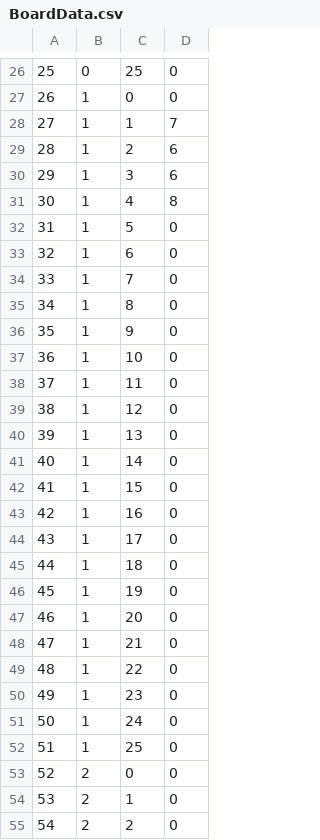
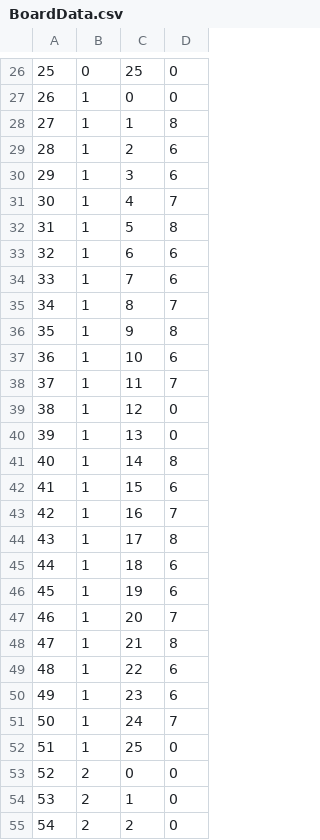
Before and after one commit to delahackerrocker/BroQuest, a CSV file: Assets/BroQuest/CSV_Parsing/BoardData.csv, drawn as a sheet; only a part is shown, gaps mark what is left out.

```diff
--- a/Assets/BroQuest/CSV_Parsing/BoardData.csv
+++ b/Assets/BroQuest/CSV_Parsing/BoardData.csv
@@ -27,26 +27,26 @@
 26,1,0,0
-27,1,1,7
+27,1,1,8
 28,1,2,6
 29,1,3,6
-30,1,4,8
-31,1,5,0
-32,1,6,0
-33,1,7,0
-34,1,8,0
-35,1,9,0
-36,1,10,0
-37,1,11,0
+30,1,4,7
+31,1,5,8
+32,1,6,6
+33,1,7,6
+34,1,8,7
+35,1,9,8
+36,1,10,6
+37,1,11,7
 38,1,12,0
 39,1,13,0
-40,1,14,0
-41,1,15,0
-42,1,16,0
-43,1,17,0
-44,1,18,0
-45,1,19,0
-46,1,20,0
-47,1,21,0
-48,1,22,0
-49,1,23,0
-50,1,24,0
+40,1,14,8
+41,1,15,6
+42,1,16,7
+43,1,17,8
+44,1,18,6
+45,1,19,6
+46,1,20,7
+47,1,21,8
+48,1,22,6
+49,1,23,6
+50,1,24,7
 51,1,25,0
```
Also changed, not shown: 18 other files.
